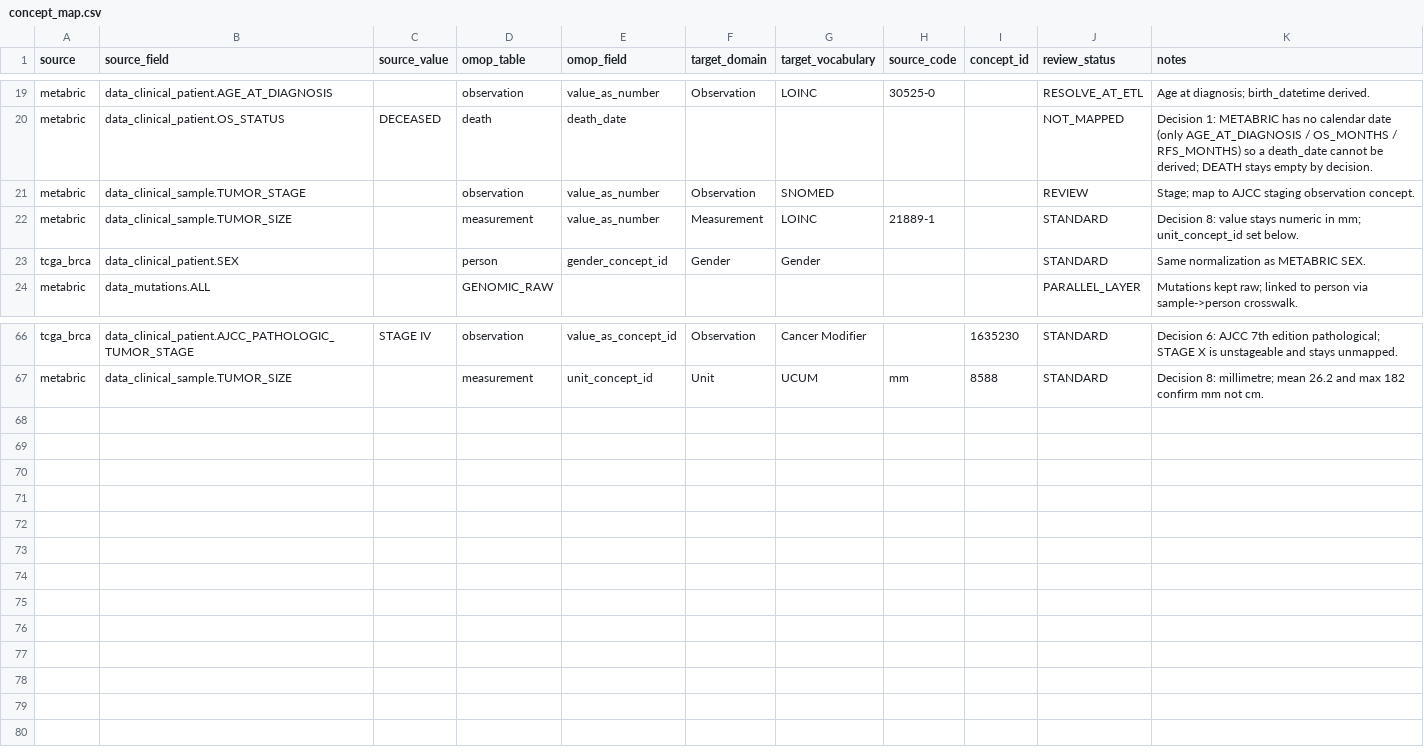
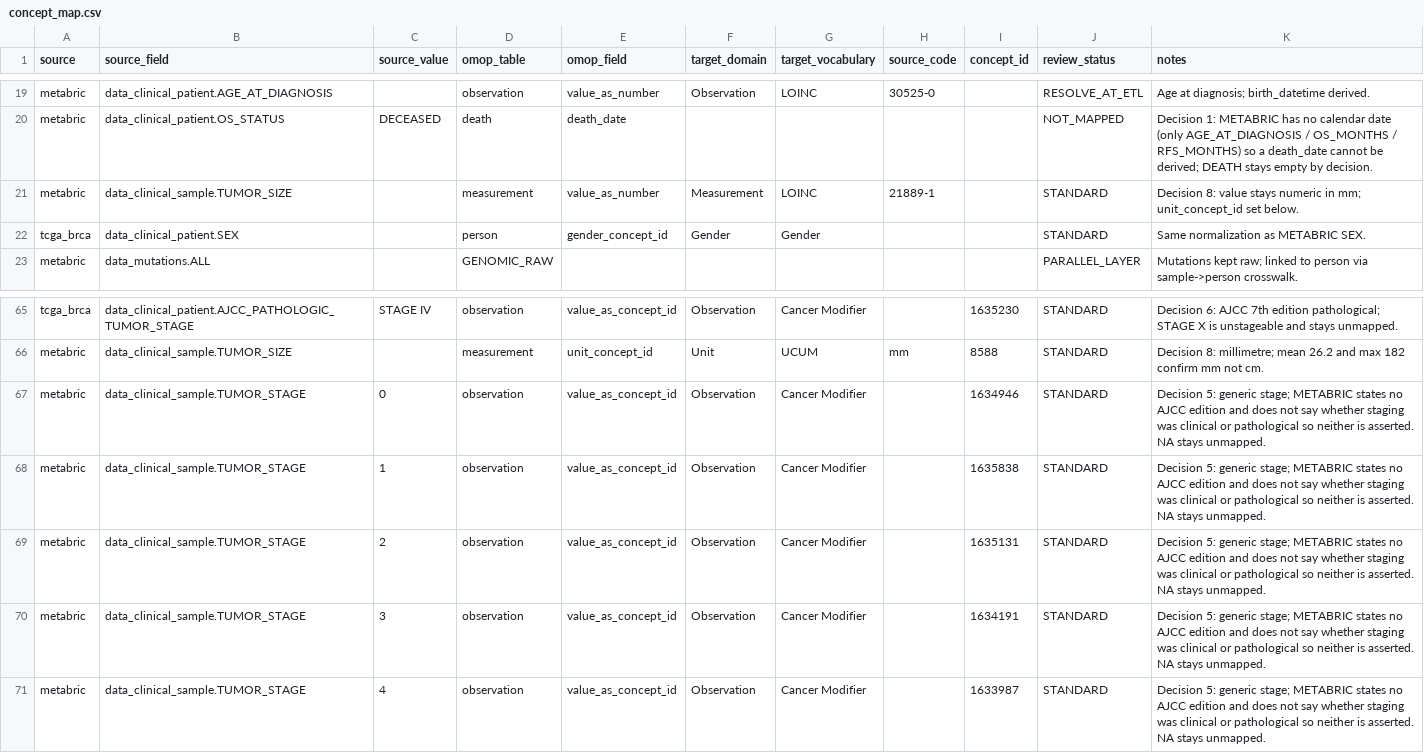
Before and after one commit to debudash/BCDataIngestionAnalyticsPipeline, a CSV file: seeds/concept_map.csv, drawn as a sheet; only a part is shown, gaps mark what is left out.

```diff
--- a/seeds/concept_map.csv
+++ b/seeds/concept_map.csv
@@ -20,3 +20,2 @@ metabric,data_clinical_patient.AGE_AT_DIAGNOSIS,,observation,value_as_number,Obs
 metabric,data_clinical_patient.OS_STATUS,DECEASED,death,death_date,,,,,NOT_MAPPED,Decision 1: METABRIC has no calendar date (only AGE_AT_DIAGNOSIS / OS_MONTHS / RFS_MONTHS) so a death_date cannot be derived; DEATH stays empty by decision.
-metabric,data_clinical_sample.TUMOR_STAGE,,observation,value_as_number,Observation,SNOMED,,,REVIEW,Stage; map to AJCC staging observation concept.
 metabric,data_clinical_sample.TUMOR_SIZE,,measurement,value_as_number,Measurement,LOINC,21889-1,,STANDARD,Decision 8: value stays numeric in mm; unit_concept_id set below.
@@ -67 +66,6 @@ tcga_brca,data_clinical_patient.AJCC_PATHOLOGIC_TUMOR_STAGE,STAGE IV,observation
 metabric,data_clinical_sample.TUMOR_SIZE,,measurement,unit_concept_id,Unit,UCUM,mm,8588,STANDARD,Decision 8: millimetre; mean 26.2 and max 182 confirm mm not cm.
+metabric,data_clinical_sample.TUMOR_STAGE,0,observation,value_as_concept_id,Observation,Cancer Modifier,,1634946,STANDARD,Decision 5: generic stage; METABRIC states no AJCC edition and does not say whether staging was clinical or pathological so neither is asserted. NA stays unmapped.
+metabric,data_clinical_sample.TUMOR_STAGE,1,observation,value_as_concept_id,Observation,Cancer Modifier,,1635838,STANDARD,Decision 5: generic stage; METABRIC states no AJCC edition and does not say whether staging was clinical or pathological so neither is asserted. NA stays unmapped.
+metabric,data_clinical_sample.TUMOR_STAGE,2,observation,value_as_concept_id,Observation,Cancer Modifier,,1635131,STANDARD,Decision 5: generic stage; METABRIC states no AJCC edition and does not say whether staging was clinical or pathological so neither is asserted. NA stays unmapped.
+metabric,data_clinical_sample.TUMOR_STAGE,3,observation,value_as_concept_id,Observation,Cancer Modifier,,1634191,STANDARD,Decision 5: generic stage; METABRIC states no AJCC edition and does not say whether staging was clinical or pathological so neither is asserted. NA stays unmapped.
+metabric,data_clinical_sample.TUMOR_STAGE,4,observation,value_as_concept_id,Observation,Cancer Modifier,,1633987,STANDARD,Decision 5: generic stage; METABRIC states no AJCC edition and does not say whether staging was clinical or pathological so neither is asserted. NA stays unmapped.
```
Also changed, not shown: 1 other file.
